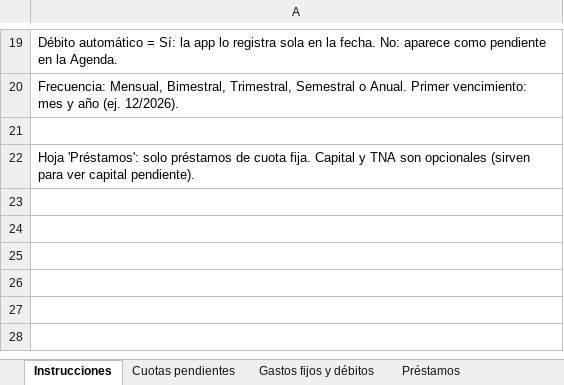
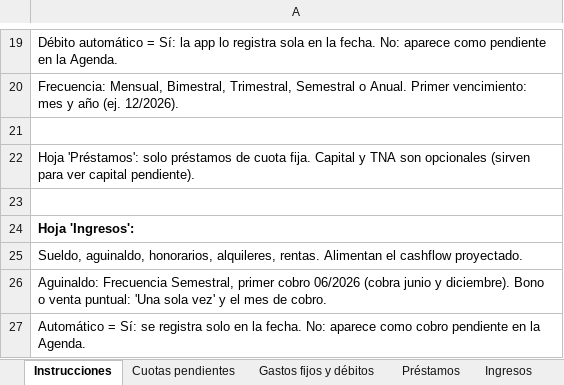
Before and after one commit to luisaparicio33-cpu/Cuentas-claras, an Excel workbook: plantilla-importacion.xlsx, sheet Instrucciones, drawn as a sheet; only a part is shown, gaps mark what is left out; values as stored, in another font and other column widths than the file's, no borders; the diff names each change by its address in the sheet, - before the commit and + after, or states it on an @@ line.

```diff
--- a/plantilla-importacion.xlsx (sheet Instrucciones)
+++ b/plantilla-importacion.xlsx (sheet Instrucciones)
+sheet tab: Ingresos
+row 23: (empty)
+row 24: Hoja 'Ingresos':
+row 25: Sueldo, aguinaldo, honorarios, alquileres, rentas. Alimentan el cashflow proyectado.
+row 26: Aguinaldo: Frecuencia Semestral, primer cobro 06/2026 (cobra junio y diciembre). Bono o venta puntual: 'Una sola vez' y el mes de cobro.
+row 27: Automático = Sí: se registra solo en la fecha. No: aparece como cobro pendiente en la Agenda.
```
Also changed, not shown: 2 other files.
